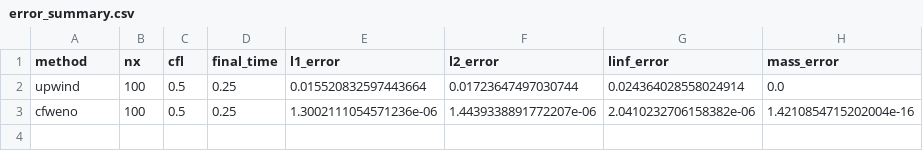
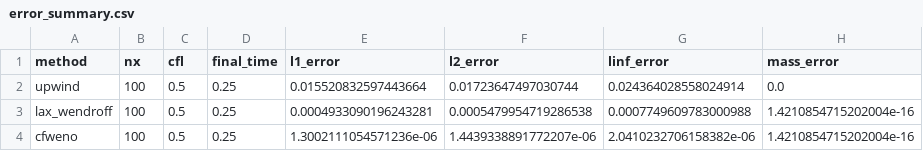
Before and after one commit to GPI03248/workflow_sample, a CSV file: results/cfweno_scalar_demo/error_summary.csv, drawn as a sheet; the diff names each change by its address in the sheet, - before the commit and + after, or states it on an @@ line.

```diff
--- a/results/cfweno_scalar_demo/error_summary.csv
+++ b/results/cfweno_scalar_demo/error_summary.csv
+row 3: lax_wendroff | 100 | 0.5 | 0.25 | 0.0004933090196243281 | 0.0005479954719286538 | 0.0007749609783000988 | 1.4210854715202004e-16
```
Also changed, not shown: results/cfweno_scalar_convergence/error_summary.csv, results/cfweno_scalar_demo/line_profile.csv, 16 other files.
